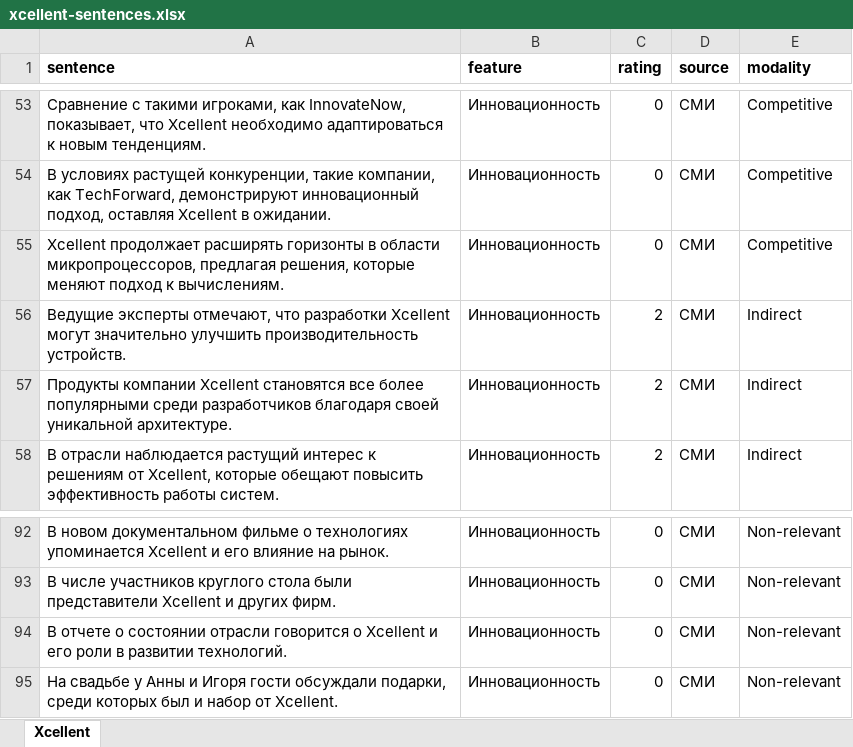
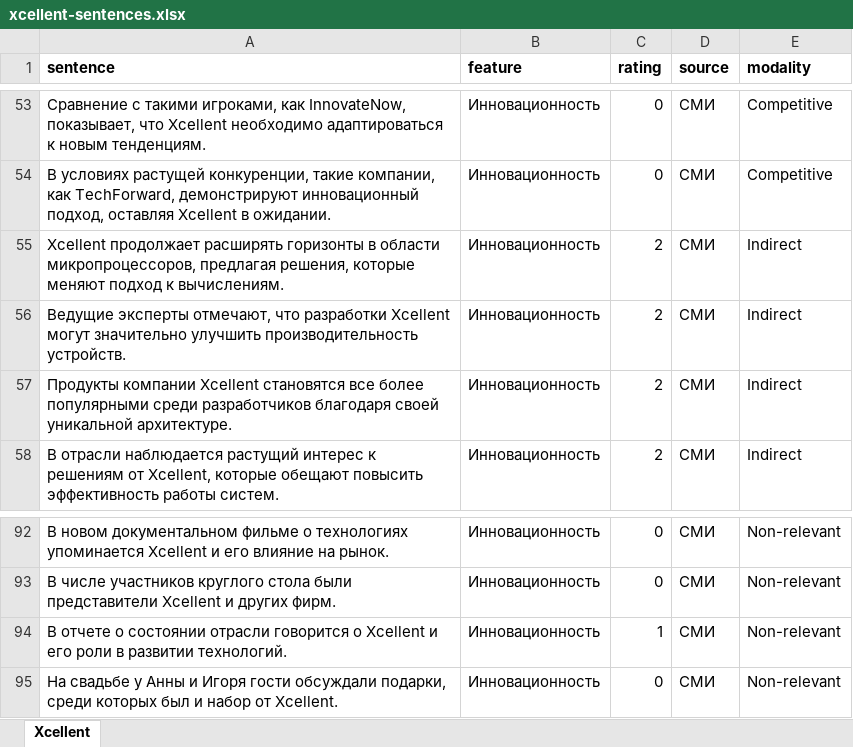
Before and after one commit to Marwolaeth/SemanticDifferentialNLP, an Excel workbook: data/xcellent-sentences.xlsx, sheet Xcellent, drawn as a sheet; only a part is shown, gaps mark what is left out; values as stored, in another font and other column widths than the file's, no borders; the diff names each change by its address in the sheet, - before the commit and + after, or states it on an @@ line.

```diff
--- a/data/xcellent-sentences.xlsx (sheet Xcellent)
+++ b/data/xcellent-sentences.xlsx (sheet Xcellent)
-C55 (rating): 0
+C55 (rating): 2
-E55 (modality): Competitive
+E55 (modality): Indirect
-C94 (rating): 0
+C94 (rating): 1
```
Also changed, not shown: 1 other file.
